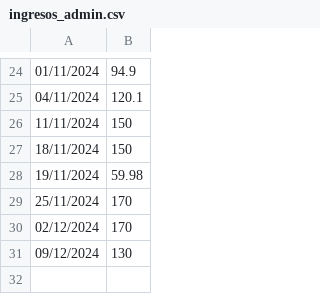
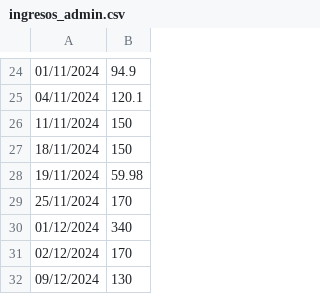
Before and after one commit to IAmTheMister/gastosKivy, a CSV file: admin/ingresos_admin.csv, drawn as a sheet; only a part is shown, gaps mark what is left out.

```diff
--- a/admin/ingresos_admin.csv
+++ b/admin/ingresos_admin.csv
@@ -29,2 +29,3 @@
 25/11/2024,170
+01/12/2024,340
 02/12/2024,170
```
Also changed, not shown: admin/gastos_admin.csv.
